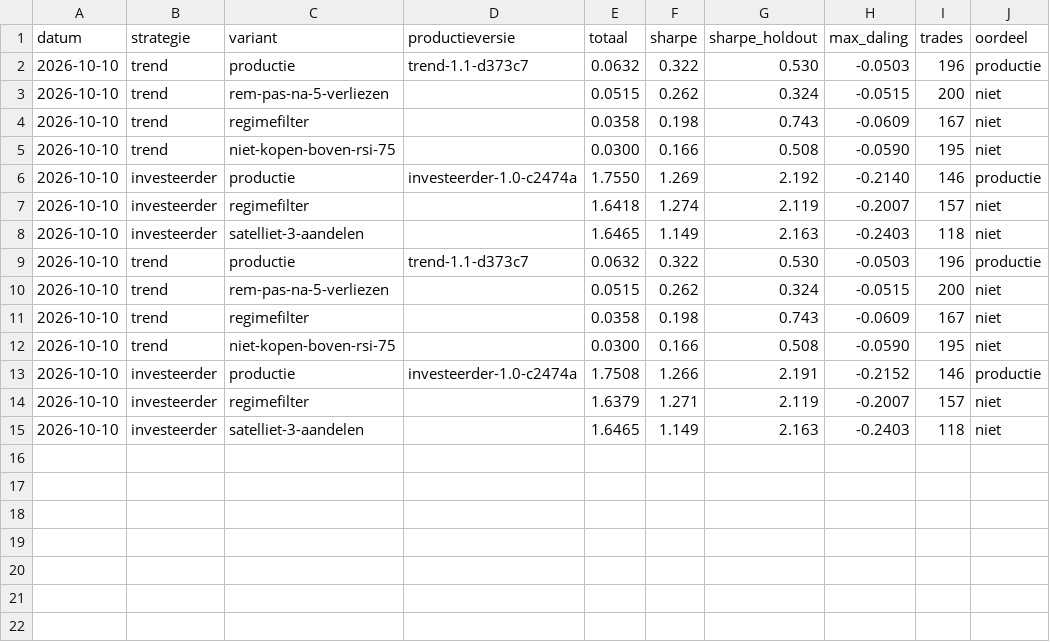
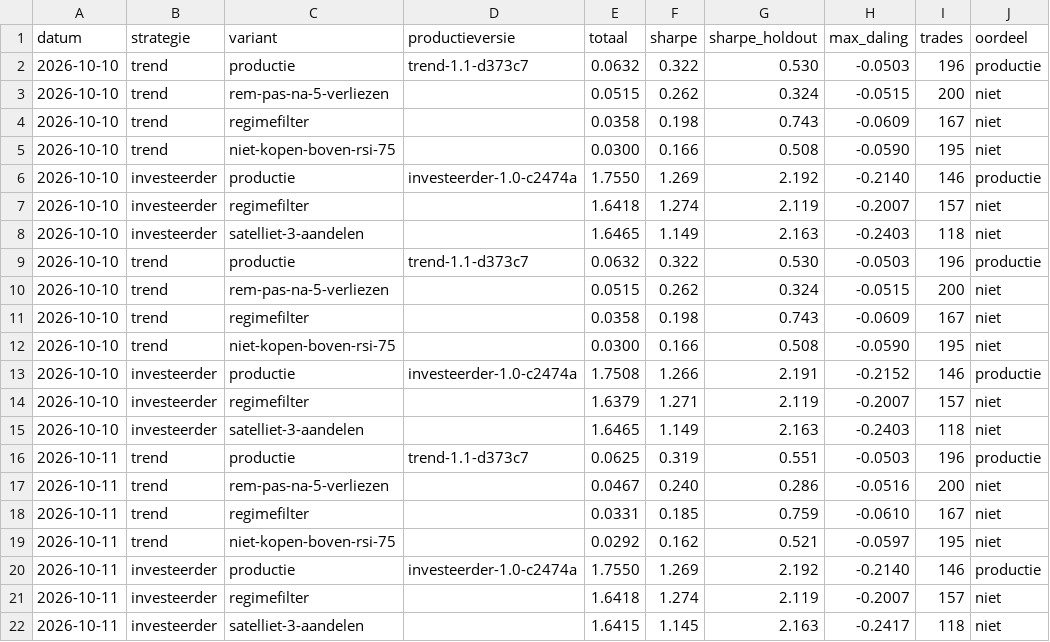
Before and after one commit to Sewpersonic/trend-agent, a CSV file: onderzoek/historie.csv, drawn as a sheet.

```diff
--- a/onderzoek/historie.csv
+++ b/onderzoek/historie.csv
@@ -15 +15,8 @@ datum,strategie,variant,productieversie,totaal,sharpe,sharpe_holdout,max_daling,
 2026-10-10,investeerder,satelliet-3-aandelen,,1.6465,1.149,2.163,-0.2403,118,niet
+2026-10-11,trend,productie,trend-1.1-d373c7,0.0625,0.319,0.551,-0.0503,196,productie
+2026-10-11,trend,rem-pas-na-5-verliezen,,0.0467,0.240,0.286,-0.0516,200,niet
+2026-10-11,trend,regimefilter,,0.0331,0.185,0.759,-0.0610,167,niet
+2026-10-11,trend,niet-kopen-boven-rsi-75,,0.0292,0.162,0.521,-0.0597,195,niet
+2026-10-11,investeerder,productie,investeerder-1.0-c2474a,1.7550,1.269,2.192,-0.2140,146,productie
+2026-10-11,investeerder,regimefilter,,1.6418,1.274,2.119,-0.2007,157,niet
+2026-10-11,investeerder,satelliet-3-aandelen,,1.6415,1.145,2.163,-0.2417,118,niet
```
Also changed, not shown: 2 other files.
